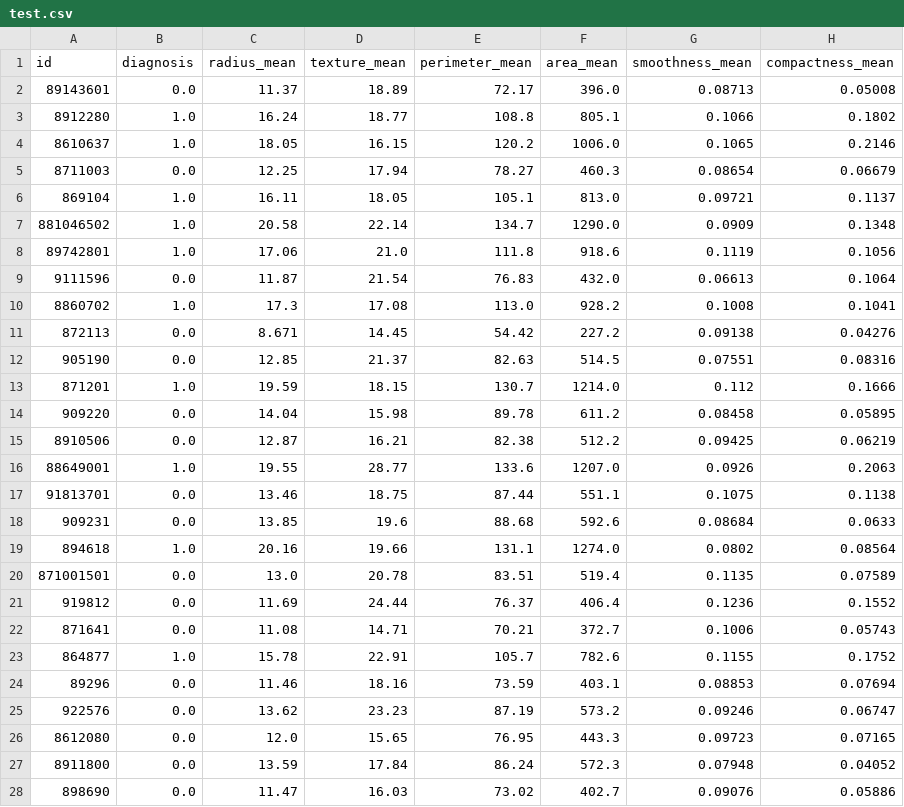
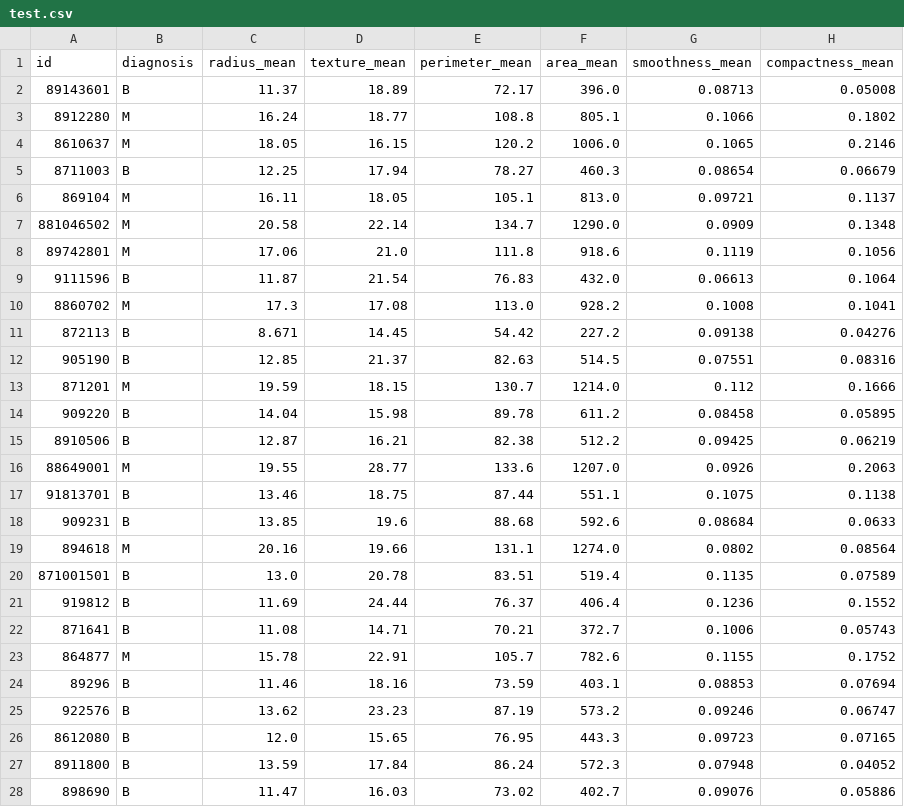
Before and after one commit to UCB-stat-159-s22/hw07-Group26, a CSV file: data/test.csv, drawn as a sheet; only a part is shown; the diff covers the shown part only; the diff names each change by its address in the sheet, - before the commit and + after, or states it on an @@ line.

```diff
--- a/data/test.csv
+++ b/data/test.csv
-B2 (diagnosis): 0.0
+B2 (diagnosis): B
-B3:B4 (diagnosis): 1.0
+B3:B4 (diagnosis): M
-B5 (diagnosis): 0.0
+B5 (diagnosis): B
-B6:B8 (diagnosis): 1.0
+B6:B8 (diagnosis): M
-B9 (diagnosis): 0.0
+B9 (diagnosis): B
-B10 (diagnosis): 1.0
+B10 (diagnosis): M
-B11:B12 (diagnosis): 0.0
+B11:B12 (diagnosis): B
-B13 (diagnosis): 1.0
+B13 (diagnosis): M
-B14:B15 (diagnosis): 0.0
+B14:B15 (diagnosis): B
-B16 (diagnosis): 1.0
+B16 (diagnosis): M
-B17:B18 (diagnosis): 0.0
+B17:B18 (diagnosis): B
-B19 (diagnosis): 1.0
+B19 (diagnosis): M
-B20:B22 (diagnosis): 0.0
+B20:B22 (diagnosis): B
-B23 (diagnosis): 1.0
+B23 (diagnosis): M
-B24:B28 (diagnosis): 0.0
+B24:B28 (diagnosis): B
```
Also changed, not shown: 59 edited cells elsewhere in this file, data/train.csv, data/val.csv, 4 other files.
